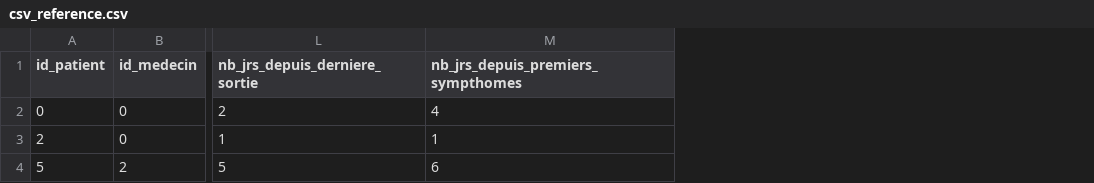
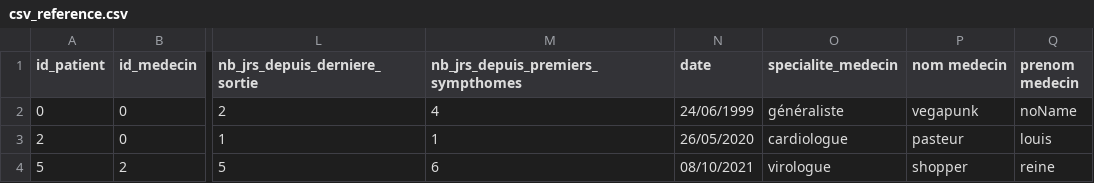
Before and after one commit to abdelhak2406/Projet-web-semantique, a CSV file: csv_reference.csv, drawn as a sheet; only a part is shown, gaps mark what is left out; the diff names each change by its address in the sheet, - before the commit and + after, or states it on an @@ line.

```diff
--- a/csv_reference.csv
+++ b/csv_reference.csv
+column N (date), rows 2-4: 24/06/1999 | 26/05/2020 | 08/10/2021
+column O (specialite_medecin), rows 2-4: généraliste | cardiologue | virologue
+column P (nom medecin), rows 2-4: vegapunk | pasteur | shopper
+column Q (prenom medecin), rows 2-4: noName | louis | reine
```
Also changed, not shown: 6 other files.
